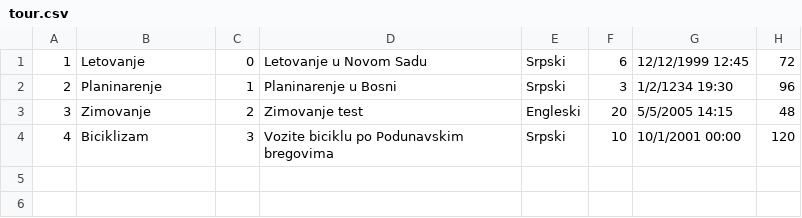
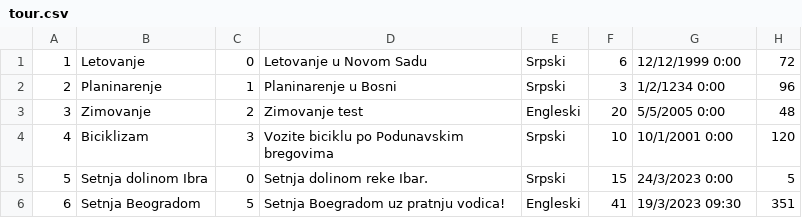
Before and after one commit to banja001/Alt-F4, a CSV file: booking/booking/Resources/Data/tour.csv, drawn as a sheet.

Commit message:
Feat: Add Tour

```diff
--- a/booking/booking/Resources/Data/tour.csv
+++ b/booking/booking/Resources/Data/tour.csv
@@ -1,4 +1,6 @@
-1|Letovanje|0|Letovanje u Novom Sadu|Srpski|6|12/12/1999 12:45|72
-2|Planinarenje|1|Planinarenje u Bosni|Srpski|3|1/2/1234 19:30|96
-3|Zimovanje|2|Zimovanje test|Engleski|20|5/5/2005 14:15|48
-4|Biciklizam|3|Vozite biciklu po Podunavskim bregovima|Srpski|10|10/1/2001 00:00|120
+1|Letovanje|0|Letovanje u Novom Sadu|Srpski|6|12/12/1999 0:00|72
+2|Planinarenje|1|Planinarenje u Bosni|Srpski|3|1/2/1234 0:00|96
+3|Zimovanje|2|Zimovanje test|Engleski|20|5/5/2005 0:00|48
+4|Biciklizam|3|Vozite biciklu po Podunavskim bregovima|Srpski|10|10/1/2001 0:00|120
+5|Setnja dolinom Ibra|0|Setnja dolinom reke Ibar.|Srpski|15|24/3/2023 0:00|5
+6|Setnja Beogradom|5|Setnja Boegradom uz pratnju vodica!|Engleski|41|19/3/2023 09:30|351
```
Also changed, not shown: 10 other files.
